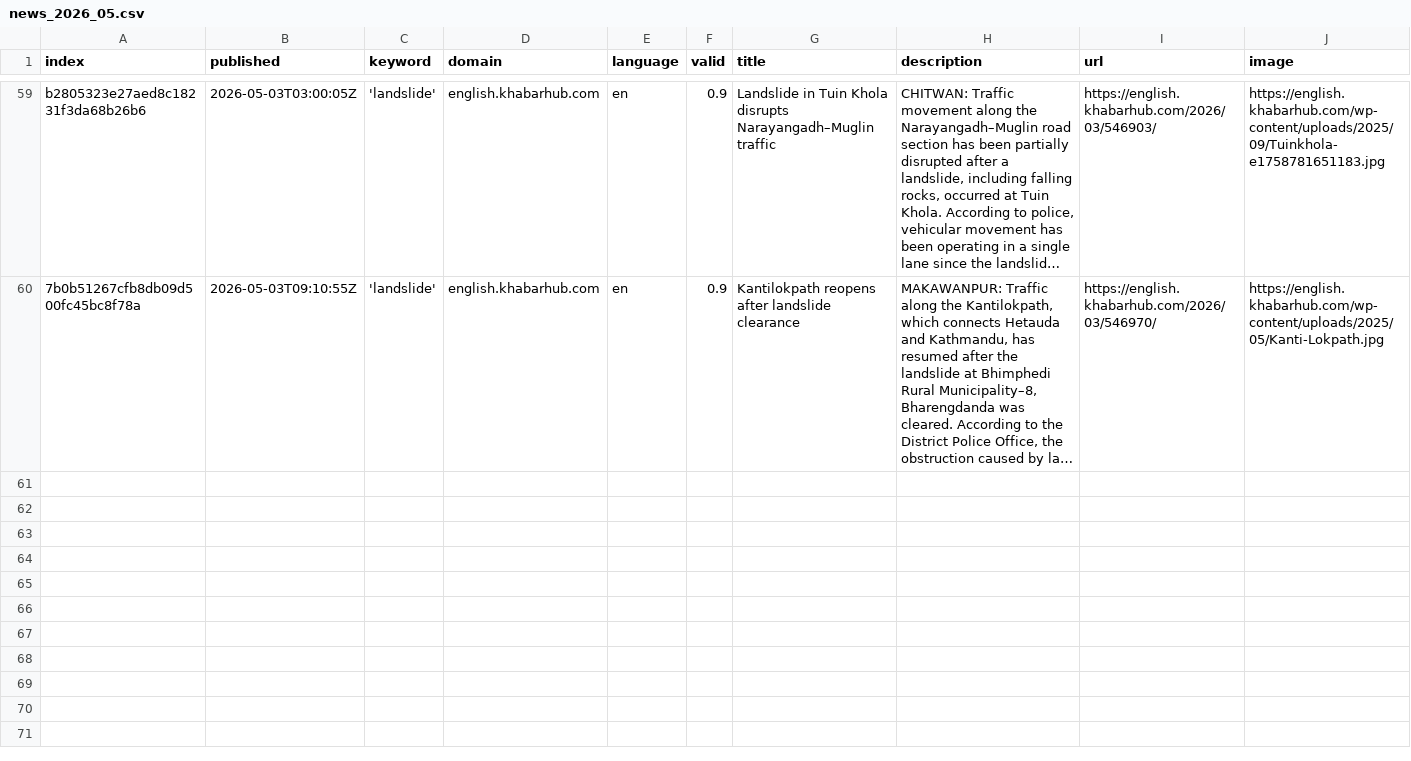
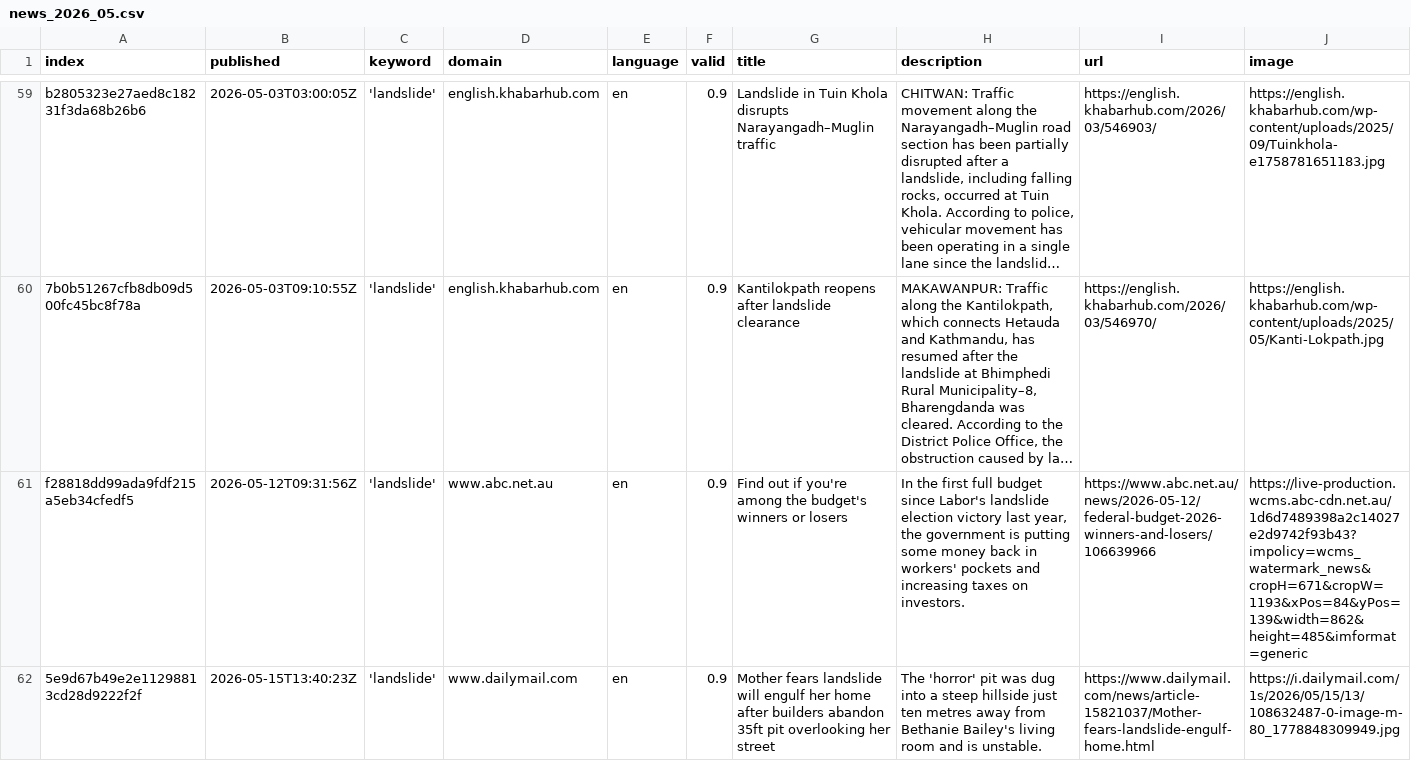
Before and after one commit to celiapi-news/landslideIsComing, a CSV file: csv/news_2026_05.csv, drawn as a sheet; only a part is shown, gaps mark what is left out; long unchanged cells end in …; rows hold the shown columns only; the diff names each change by its address in the sheet, - before the commit and + after, or states it on an @@ line.

```diff
--- a/csv/news_2026_05.csv
+++ b/csv/news_2026_05.csv
+row 61: f28818dd99ada9fdf215a5eb34cfedf5 | 2026-05-12T09:31:56Z | 'landslide' | www.abc.net.au | en | 0.9 | Find out if you're among the budget's winners or losers | In the first full budget since Labor's landslide election victory last year, the government is putting some money back in workers' pockets and increasing taxes on investors. | https://www.abc.net.au/news/2026-05-12/federal-budget-2026-winners-and-losers/106639966 | https://live-production.wcms.abc-cdn.net.au/1d6d7489398a2c14027e2d9742f93b43?impolicy=wcms_watermark_news&cropH=671&cropW=1193&xPos=84&yPos=139&width=862&height=485&imformat=generic
+row 62: 5e9d67b49e2e11298813cd28d9222f2f | 2026-05-15T13:40:23Z | 'landslide' | www.dailymail.com | en | 0.9 | Mother fears landslide will engulf her home after builders abandon 35ft pit overlooking her street | The 'horror' pit was dug into a steep hillside just ten metres away from Bethanie Bailey's living room and is unstable. | https://www.dailymail.com/news/article-15821037/Mother-fears-landslide-engulf-home.html | https://i.dailymail.com/1s/2026/05/15/13/108632487-0-image-m-80_1778848309949.jpg
```
Also changed, not shown: keywords.csv.
